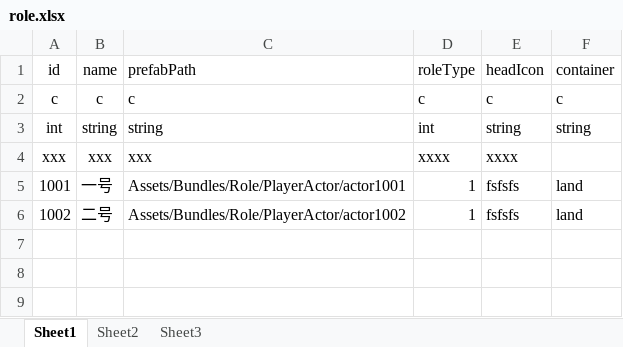
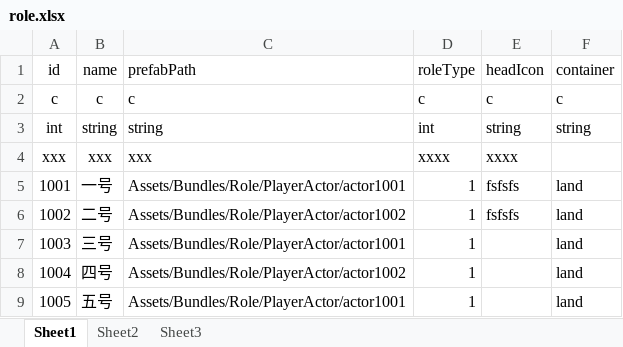
Before and after one commit to 2455466675/Project001, an Excel workbook: Config/Excel/role.xlsx, sheet Sheet1, drawn as a sheet; values as stored, in another font and other column widths than the file's, no borders; the diff names each change by its address in the sheet, - before the commit and + after, or states it on an @@ line.

```diff
--- a/Config/Excel/role.xlsx (sheet Sheet1)
+++ b/Config/Excel/role.xlsx (sheet Sheet1)
+row 7: 1003 | 三号 | Assets/Bundles/Role/PlayerActor/actor1001 | 1 |  | land
+row 8: 1004 | 四号 | Assets/Bundles/Role/PlayerActor/actor1002 | 1 |  | land
+row 9: 1005 | 五号 | Assets/Bundles/Role/PlayerActor/actor1001 | 1 |  | land
```
Also changed, not shown: 10 other files.
